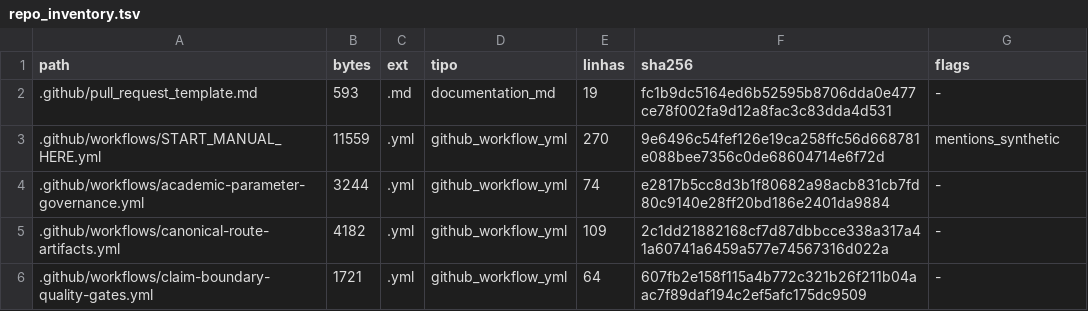
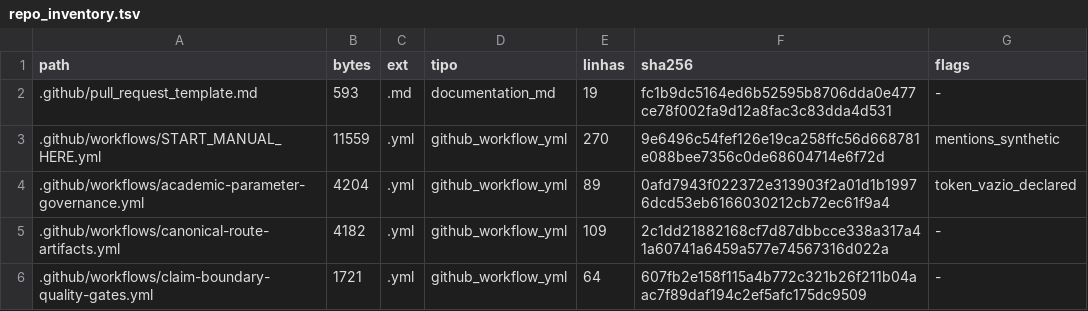
Before and after one commit to rafaelmeloreisnovo/relativity-living-light, a TSV file: data/results/repo_inventory.tsv, drawn as a sheet; only a part is shown.

```diff
--- a/data/results/repo_inventory.tsv
+++ b/data/results/repo_inventory.tsv
@@ -3,3 +3,3 @@ path	bytes	ext	tipo	linhas	sha256	flags
 .github/workflows/START_MANUAL_HERE.yml	11559	.yml	github_workflow_yml	270	9e6496c54fef126e19ca258ffc56d668781e088bee7356c0de68604714e6f72d	mentions_synthetic
-.github/workflows/academic-parameter-governance.yml	3244	.yml	github_workflow_yml	74	e2817b5cc8d3b1f80682a98acb831cb7fd80c9140e28ff20bd186e2401da9884	-
+.github/workflows/academic-parameter-governance.yml	4204	.yml	github_workflow_yml	89	0afd7943f022372e313903f2a01d1b19976dcd53eb6166030212cb72ec61f9a4	token_vazio_declared
 .github/workflows/canonical-route-artifacts.yml	4182	.yml	github_workflow_yml	109	2c1dd21882168cf7d87dbbcce338a317a41a60741a6459a577e74567316d022a	-
```
Also changed, not shown: 5 other files.
